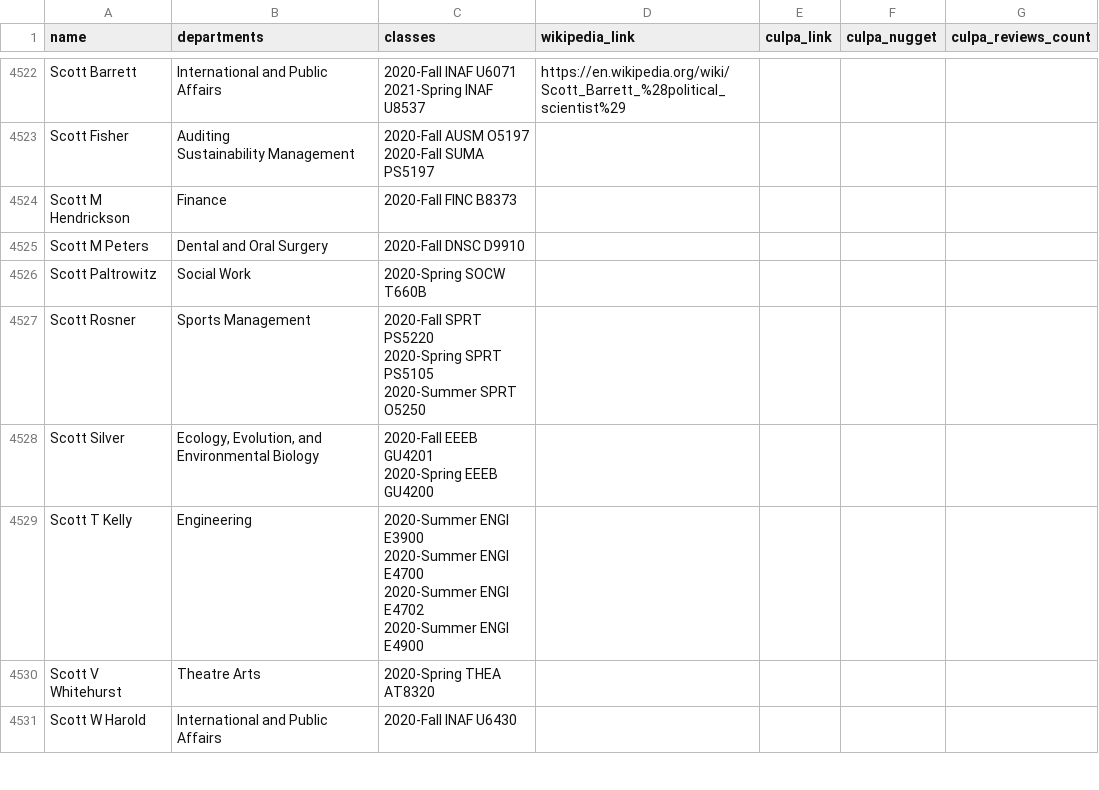
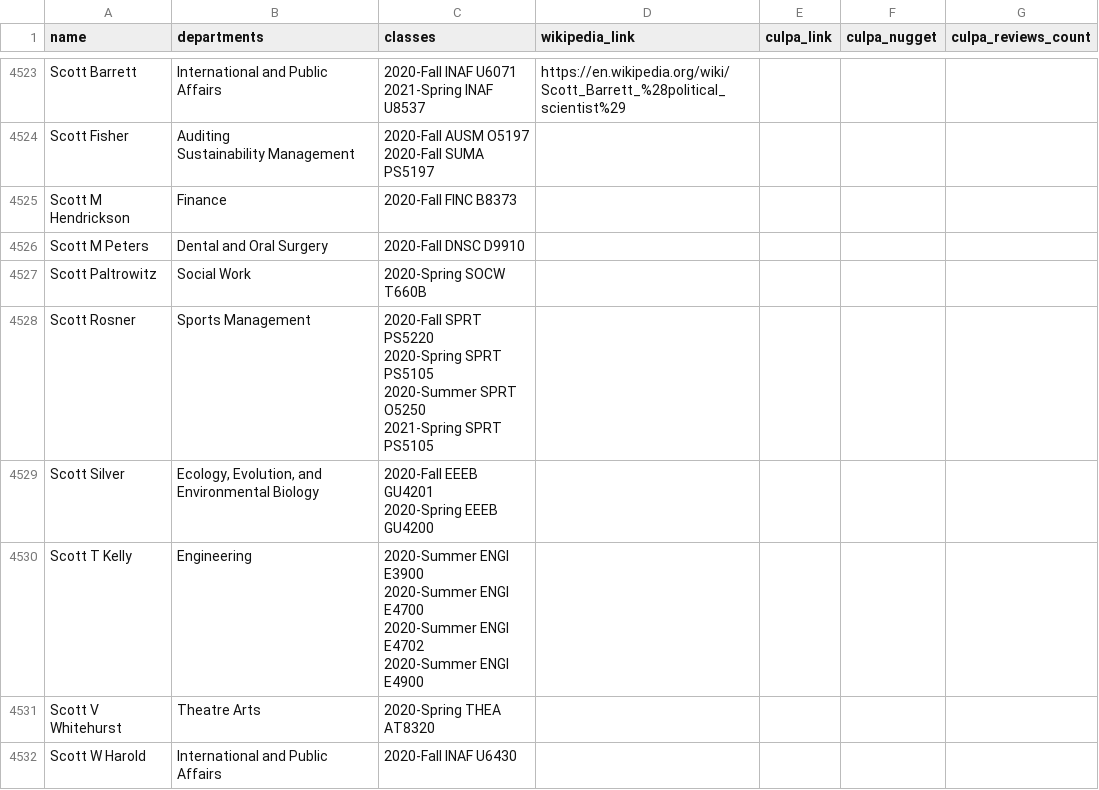
Before and after one commit to soid/columbia-catalog-data, a CSV file: instructors/instructors.csv, drawn as a sheet; only a part is shown, gaps mark what is left out; the diff covers the shown part only.

Commit message:
Updated data

```diff
--- a/instructors/instructors.csv
+++ b/instructors/instructors.csv
@@ -13636,5 +13663,6 @@ Scott M Peters,Dental and Oral Surgery,2020-Fall DNSC D9910,,,,
 Scott Paltrowitz,Social Work,2020-Spring SOCW T660B,,,,
-Scott Rosner,Sports Management,"2020-Fall SPRT PS5220
-2020-Spring SPRT PS5105
-2020-Summer SPRT O5250",,,,
+Scott Rosner,Sports Management,"2020-Fall SPRT PS5220
+2020-Spring SPRT PS5105
+2020-Summer SPRT O5250
+2021-Spring SPRT PS5105",,,,
 Scott Silver,"Ecology, Evolution, and Environmental Biology","2020-Fall EEEB GU4201
```
Also changed, not shown: 2 added rows and 35 edited cells elsewhere in this file, classes/2021-Summer.csv, 7 other files.
